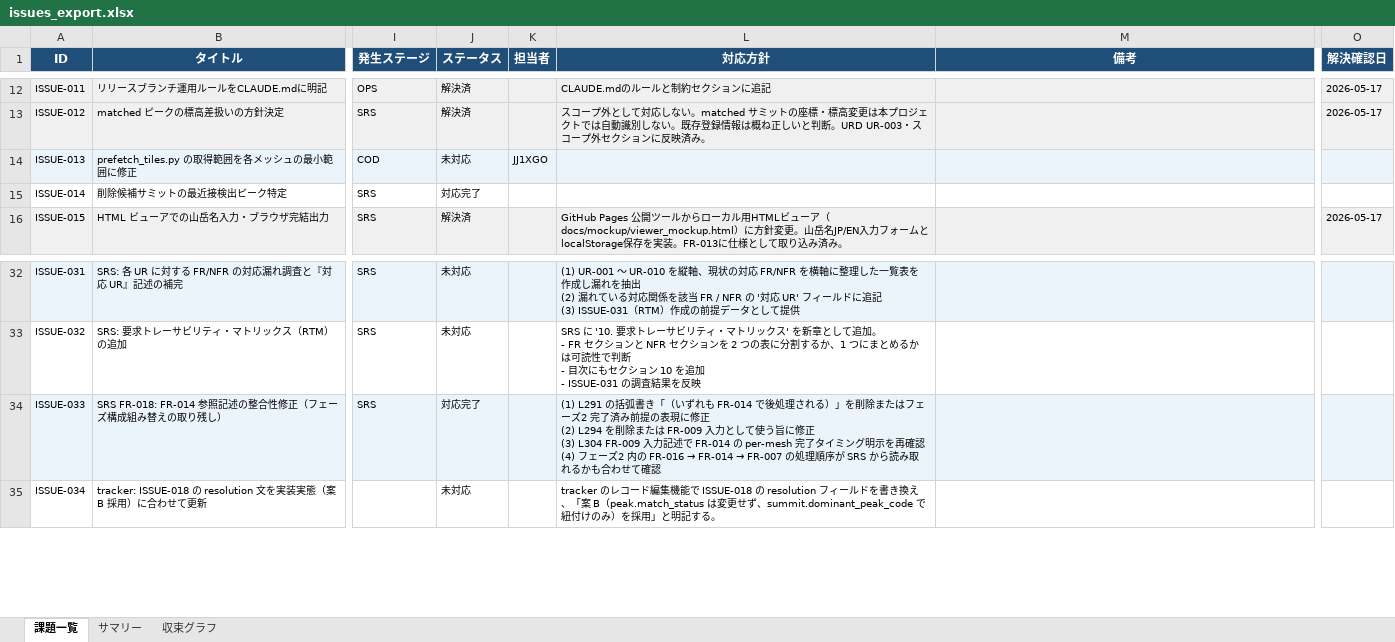
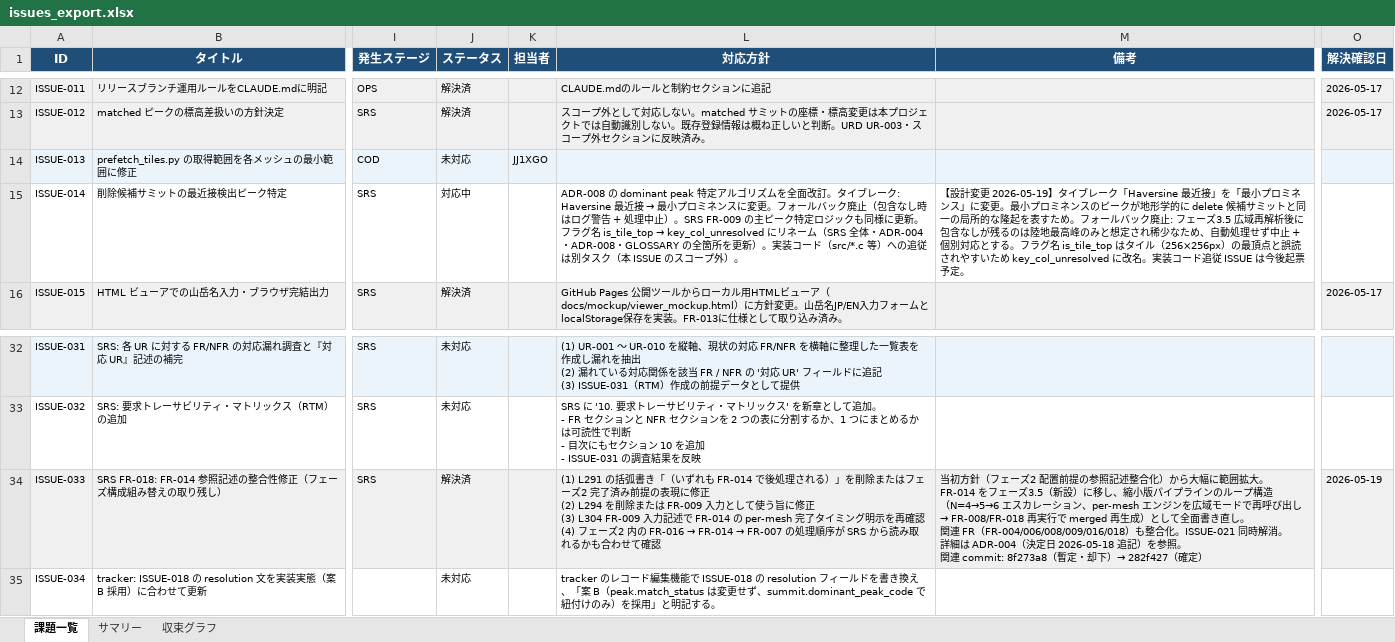
Before and after one commit to JJ1XGO/findsummits, an Excel workbook: mgmt/tracker/reports/issues_export.xlsx, sheet 課題一覧, drawn as a sheet; only a part is shown, gaps mark what is left out; values as stored, in another font and other column widths than the file's, no borders; ↵ is a line break in a cell; the diff names each change by its address in the sheet, - before the commit and + after, or states it on an @@ line.

```diff
--- a/mgmt/tracker/reports/issues_export.xlsx (sheet 課題一覧)
+++ b/mgmt/tracker/reports/issues_export.xlsx (sheet 課題一覧)
-J15 (ステータス): 対応完了
+J15 (ステータス): 対応中
@@ L15 (対応方針): (empty) → ADR-008 の dominant peak 特定アルゴリズムを全面改訂。タイブレーク: Haversine 最近接 → 最小プロミネンスに変更。フォールバック廃止（包含なし時はログ警告 + 処理中止）。SRS FR-009 の主ピーク特定ロジックも同様に更新。フラグ名 is_tile_top → key_col_unresolved にリネーム（SRS 全体・ADR-004・ADR-008・GLOSSARY の全箇所を更新）。実装コード（src/*.c 等）への追従は別タスク（本 ISSUE のスコープ外）。 @@
-M15 (備考): (empty)
+M15 (備考): 【設計変更 2026-05-19】タイブレーク「Haversine 最近接」を「最小プロミネンス」に変更。最小プロミネンスのピークが地形学的に delete 候補サミットと同一の局所的な隆起を表すため。フォールバック廃止: フェーズ3.5 広域再解析後に包含なしが残るのは陸地最高峰のみと想定され稀少なため、自動処理せず中止 + 個別対応とする。フラグ名 is_tile_top はタイル（256×256px）の最頂点と誤読されやすいため key_col_unresolved に改名。実装コード追従 ISSUE は今後起票予定。
-J34 (ステータス): 対応完了
+J34 (ステータス): 解決済
@@ M34 (備考): (empty) → 当初方針（フェーズ2 配置前提の参照記述整合化）から大幅に範囲拡大。 ↵ FR-014 をフェーズ3.5（新設）に移し、縮小版パイプラインのループ構造 ↵ （N=4→5→6 エスカレーション、per-mesh エンジンを広域モードで再呼び出し ↵ → FR-008/FR-018 再実行で merged 再生成）として全面書き直し。 ↵ 関連 FR（FR-004/006/008/009/016/018）も整合化。ISSUE-021 同時解消。 ↵ 詳細は ADR-004（決定日 2026-05-18 追記）を参照。 ↵ 関連 commit: 8f273a8（暫定・却下）→ 282f427（確定） @@
-O34 (解決確認日): (empty)
+O34 (解決確認日): 2026-05-19
```
Also changed, not shown: sheet サマリー, sheet 収束グラフ, 8 other files.
